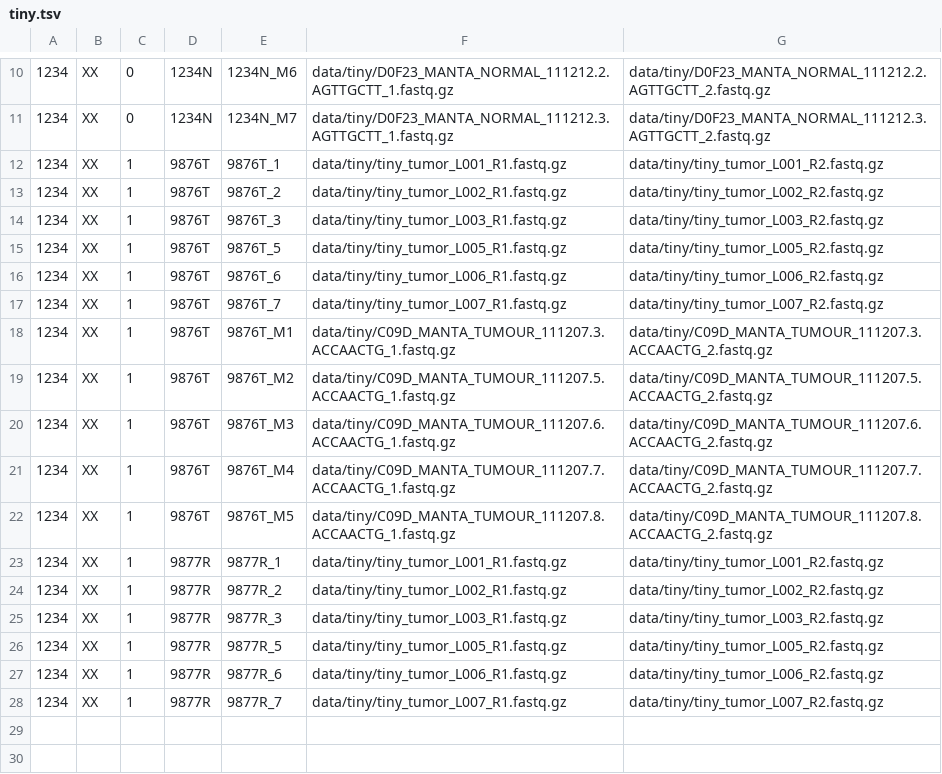
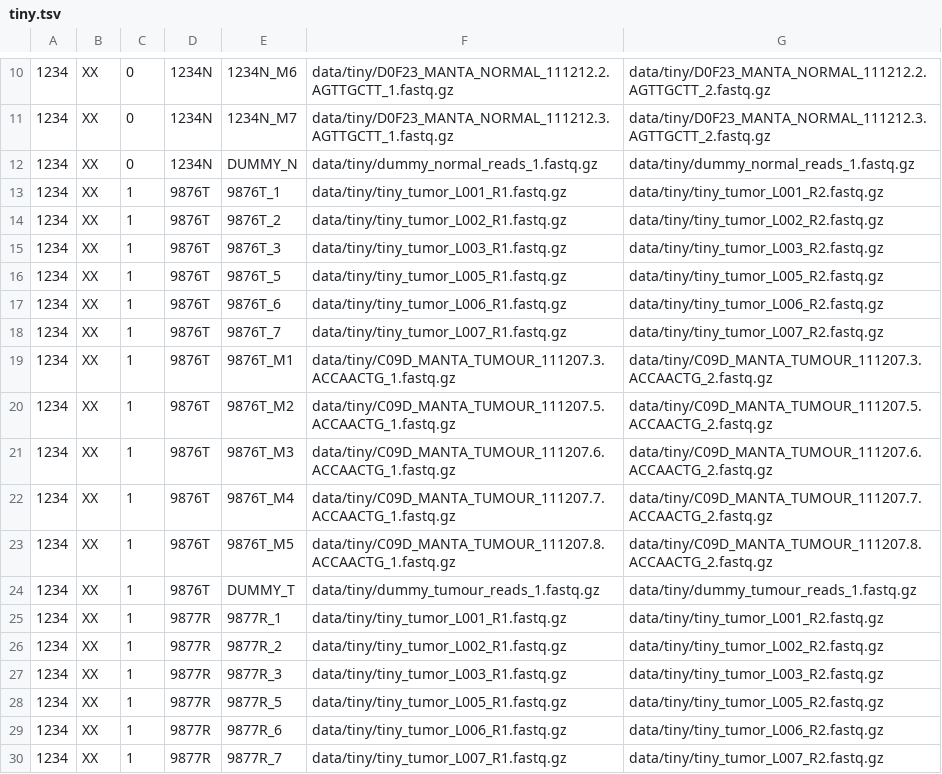
Before and after one commit to nf-core/sarek, a TSV file: data/tsv/tiny.tsv, drawn as a sheet; only a part is shown, gaps mark what is left out.

Commit message:
added dummy files and calculating recalibration table for the whole BAM

```diff
--- a/data/tsv/tiny.tsv
+++ b/data/tsv/tiny.tsv
@@ -11,2 +11,3 @@
 1234	XX	0	1234N	1234N_M7	data/tiny/D0F23_MANTA_NORMAL_111212.3.AGTTGCTT_1.fastq.gz	data/tiny/D0F23_MANTA_NORMAL_111212.3.AGTTGCTT_2.fastq.gz
+1234	XX	0	1234N	DUMMY_N	data/tiny/dummy_normal_reads_1.fastq.gz	data/tiny/dummy_normal_reads_1.fastq.gz
 1234	XX	1	9876T	9876T_1	data/tiny/tiny_tumor_L001_R1.fastq.gz	data/tiny/tiny_tumor_L001_R2.fastq.gz
@@ -22,2 +23,3 @@
 1234	XX	1	9876T	9876T_M5	data/tiny/C09D_MANTA_TUMOUR_111207.8.ACCAACTG_1.fastq.gz	data/tiny/C09D_MANTA_TUMOUR_111207.8.ACCAACTG_2.fastq.gz
+1234	XX	1	9876T	DUMMY_T	data/tiny/dummy_tumour_reads_1.fastq.gz	data/tiny/dummy_tumour_reads_1.fastq.gz
 1234	XX	1	9877R	9877R_1	data/tiny/tiny_tumor_L001_R1.fastq.gz	data/tiny/tiny_tumor_L001_R2.fastq.gz
```
Also changed, not shown: 1 other file.
